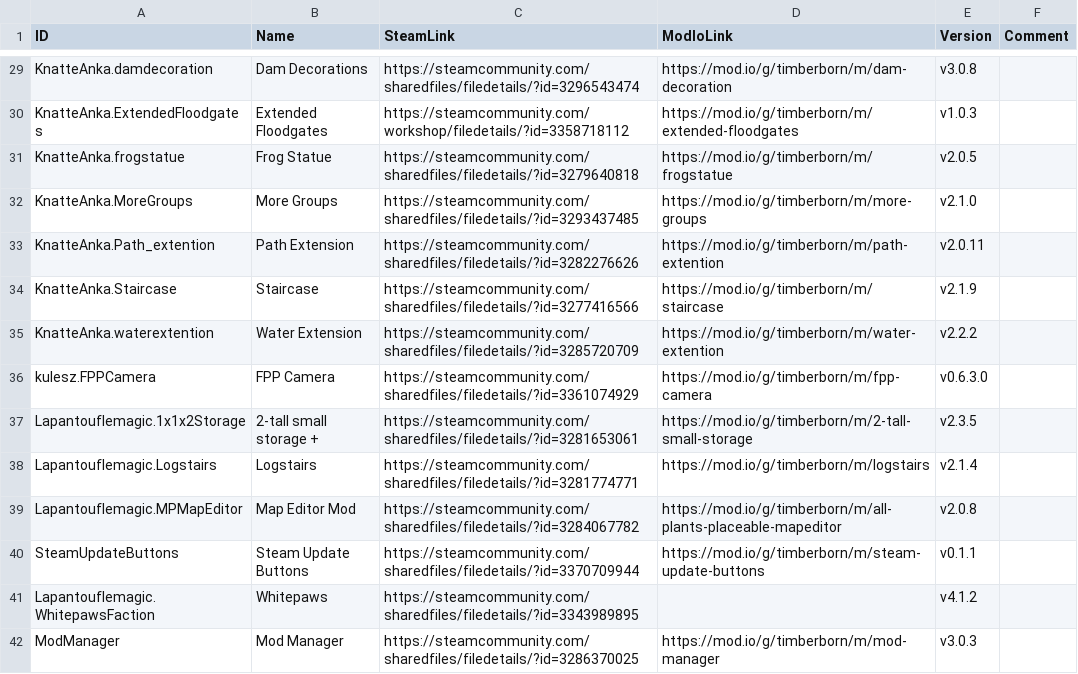
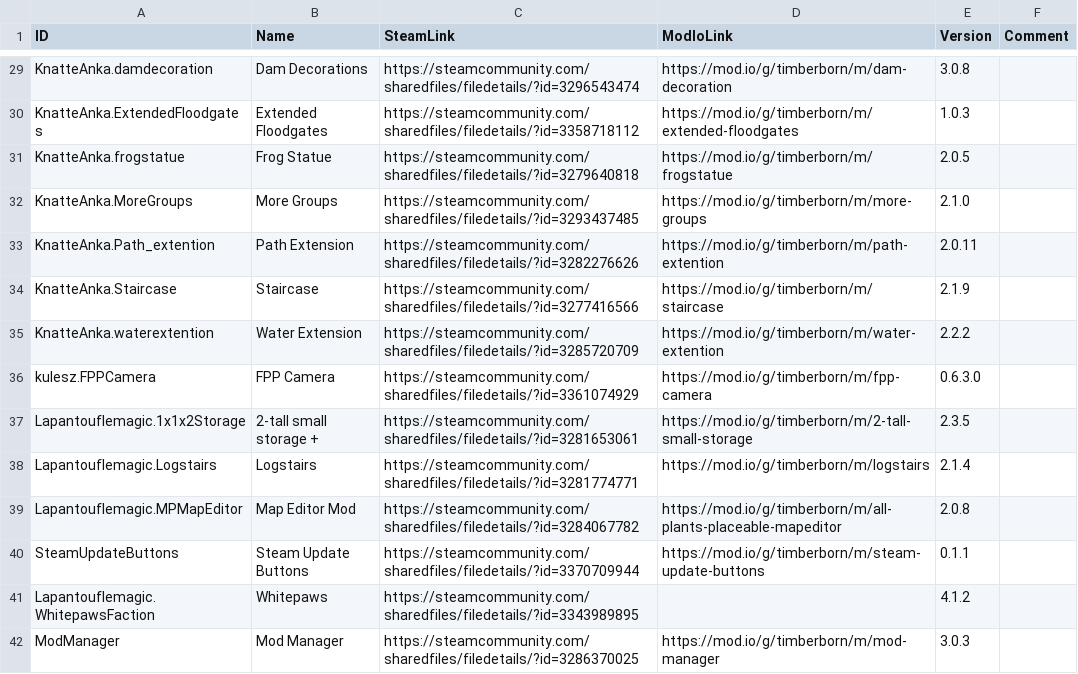
Before and after one commit to Agroqirax/TimberbornNederlandsTaalpakket, a CSV file: modlist.csv, drawn as a sheet; only a part is shown, gaps mark what is left out; the diff covers the shown part only; the diff names each change by its address in the sheet, - before the commit and + after, or states it on an @@ line.

```diff
--- a/modlist.csv
+++ b/modlist.csv
-E29 (Version): v3.0.8
+E29 (Version): 3.0.8
-C30 (SteamLink): https://steamcommunity.com/workshop/filedetails/?id=3358718112
+C30 (SteamLink): https://steamcommunity.com/sharedfiles/filedetails/?id=3358718112
-E30 (Version): v1.0.3
+E30 (Version): 1.0.3
-E31 (Version): v2.0.5
+E31 (Version): 2.0.5
-E32 (Version): v2.1.0
+E32 (Version): 2.1.0
-E33 (Version): v2.0.11
+E33 (Version): 2.0.11
-E34 (Version): v2.1.9
+E34 (Version): 2.1.9
-E35 (Version): v2.2.2
+E35 (Version): 2.2.2
-E36 (Version): v0.6.3.0
+E36 (Version): 0.6.3.0
-E37 (Version): v2.3.5
+E37 (Version): 2.3.5
-E38 (Version): v2.1.4
+E38 (Version): 2.1.4
-E39 (Version): v2.0.8
+E39 (Version): 2.0.8
-E40 (Version): v0.1.1
+E40 (Version): 0.1.1
-E41 (Version): v4.1.2
+E41 (Version): 4.1.2
-E42 (Version): v3.0.3
+E42 (Version): 3.0.3
```
Also changed, not shown: 4 added rows and 47 edited cells elsewhere in this file, 8 other files.
